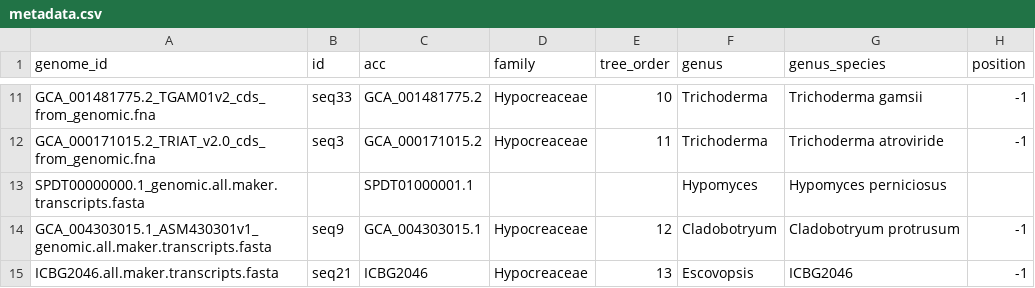
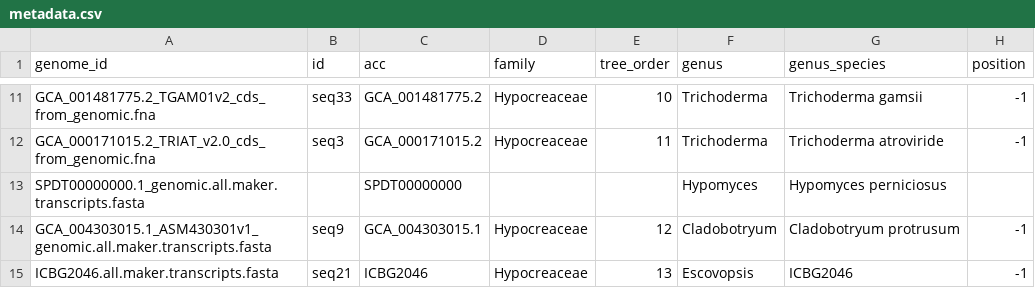
Before and after one commit to kirstengott/EscoEvoGenomics, a CSV file: tables/metadata.csv, drawn as a sheet; only a part is shown, gaps mark what is left out; the diff names each change by its address in the sheet, - before the commit and + after, or states it on an @@ line.

```diff
--- a/tables/metadata.csv
+++ b/tables/metadata.csv
-C13 (acc): SPDT01000001.1
+C13 (acc): SPDT00000000
```
Also changed, not shown: 5 other files.
